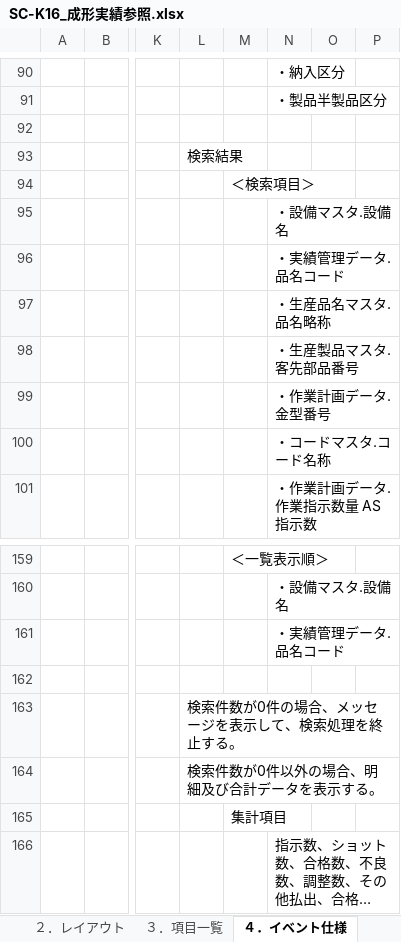
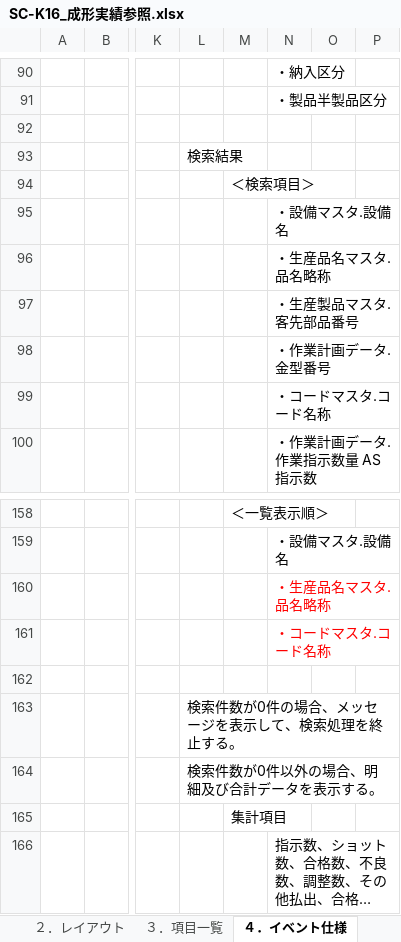
Before and after one commit to LeviDlflu/backdoor, an Excel workbook: 01_基本設計書/20200220リリース/SC-K16_成形実績参照.xlsx, sheet ４．イベント仕様, drawn as a sheet; only a part is shown, gaps mark what is left out; long unchanged cells end in …; values as stored, in another font and other column widths than the file's, no borders; removed rows and columns are numbered as before the commit, all else as after; rows hold the shown columns only; the diff names each change by its address in the sheet, - before the commit and + after, or states it on an @@ line.

```diff
--- a/01_基本設計書/20200220リリース/SC-K16_成形実績参照.xlsx (sheet ４．イベント仕様)
+++ b/01_基本設計書/20200220リリース/SC-K16_成形実績参照.xlsx (sheet ４．イベント仕様)
-row 96:  |  |  |  |  | ・実績管理データ.品名コード
-N160: ・実績管理データ.品名コード
+N160: ・生産品名マスタ.品名略称
-N160 text colour: black
+N160 text colour: #FF0000
+row 161:  |  |  |  |  | ・コードマスタ.コード名称
```
Also changed, not shown: sheet ３．項目一覧, 01_基本設計書/20200220リリース/SC-K16A_成形実績参照詳細.xlsx, 01_基本設計書/20200220リリース/SC-K17_成形金型別不良分析.xlsx, 7 other files.
